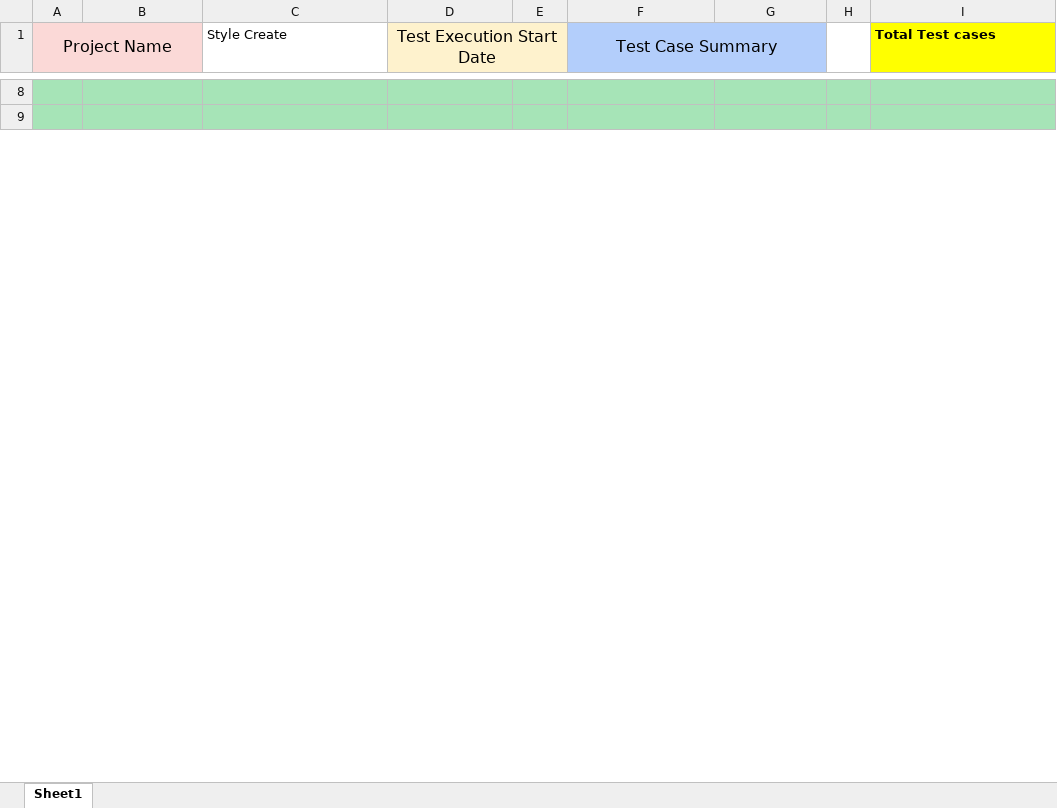
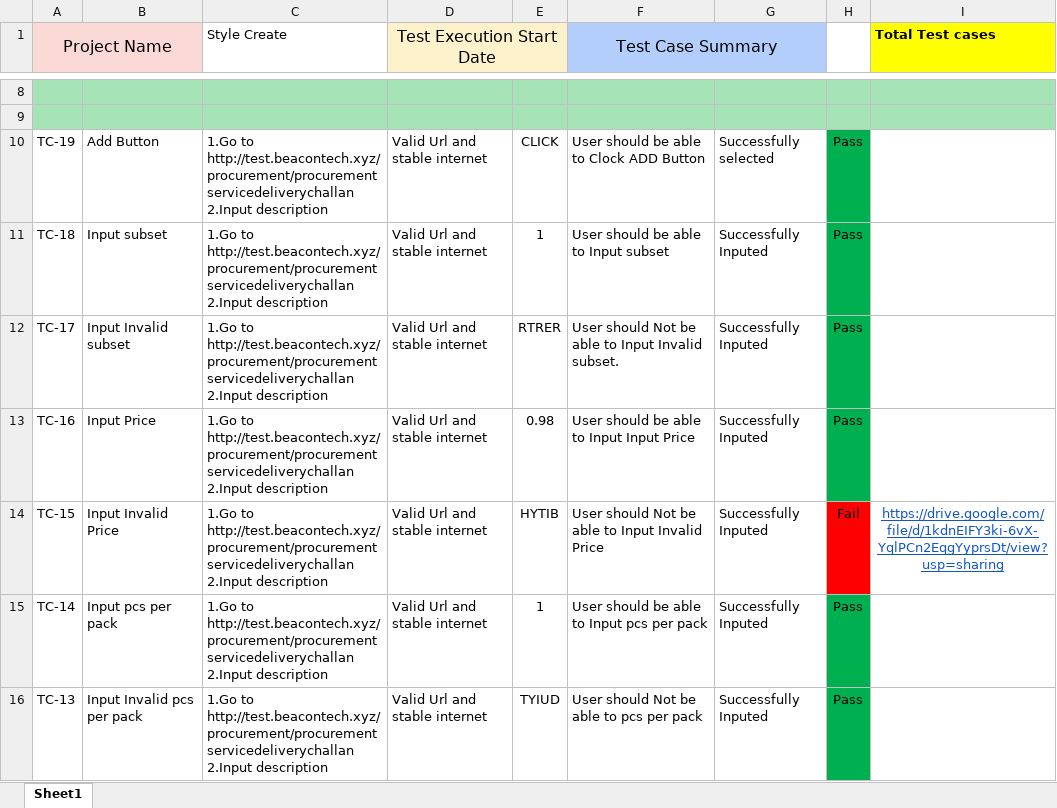
Before and after one commit to ouks-bd/Beacon-ERP-Test-case, an Excel workbook: style_create.xlsx, sheet Sheet1, drawn as a sheet; only a part is shown, gaps mark what is left out; values as stored, in another font and other column widths than the file's, no borders; the diff covers the shown part only; the diff names each change by its address in the sheet, - before the commit and + after, or states it on an @@ line.

Commit message:
style create

```diff
--- a/style_create.xlsx (sheet Sheet1)
+++ b/style_create.xlsx (sheet Sheet1)
+row 10: TC-19 | Add Button | 1.Go to http://test.beacontech.xyz/procurement/procurementservicedeliverychallan 2.Input description | Valid Url and stable internet | CLICK | User should be able to Clock ADD Button | Successfully selected | Pass
+row 11: TC-18 | Input subset | 1.Go to http://test.beacontech.xyz/procurement/procurementservicedeliverychallan 2.Input description | Valid Url and stable internet | 1 | User should be able to Input subset | Successfully Inputed | Pass
+row 12: TC-17 | Input Invalid subset | 1.Go to http://test.beacontech.xyz/procurement/procurementservicedeliverychallan 2.Input description | Valid Url and stable internet | RTRER | User should Not be able to Input Invalid subset. | Successfully Inputed | Pass
+row 13: TC-16 | Input Price | 1.Go to http://test.beacontech.xyz/procurement/procurementservicedeliverychallan 2.Input description | Valid Url and stable internet | 0.98 | User should be able to Input Input Price | Successfully Inputed | Pass
+row 14: TC-15 | Input Invalid Price | 1.Go to http://test.beacontech.xyz/procurement/procurementservicedeliverychallan 2.Input description | Valid Url and stable internet | HYTIB | User should Not be able to Input Invalid Price | Successfully Inputed | Fail | https://drive.google.com/file/d/1kdnEIFY3ki-6vX-YqlPCn2EqgYyprsDt/view?usp=sharing
+row 15: TC-14 | Input pcs per pack | 1.Go to http://test.beacontech.xyz/procurement/procurementservicedeliverychallan 2.Input description | Valid Url and stable internet | 1 | User should be able to Input pcs per pack | Successfully Inputed | Pass
+row 16: TC-13 | Input Invalid pcs per pack | 1.Go to http://test.beacontech.xyz/procurement/procurementservicedeliverychallan 2.Input description | Valid Url and stable internet | TYIUD | User should Not be able to pcs per pack | Successfully Inputed | Pass
```
Also changed, not shown: 41 edited cells elsewhere in this sheet.
